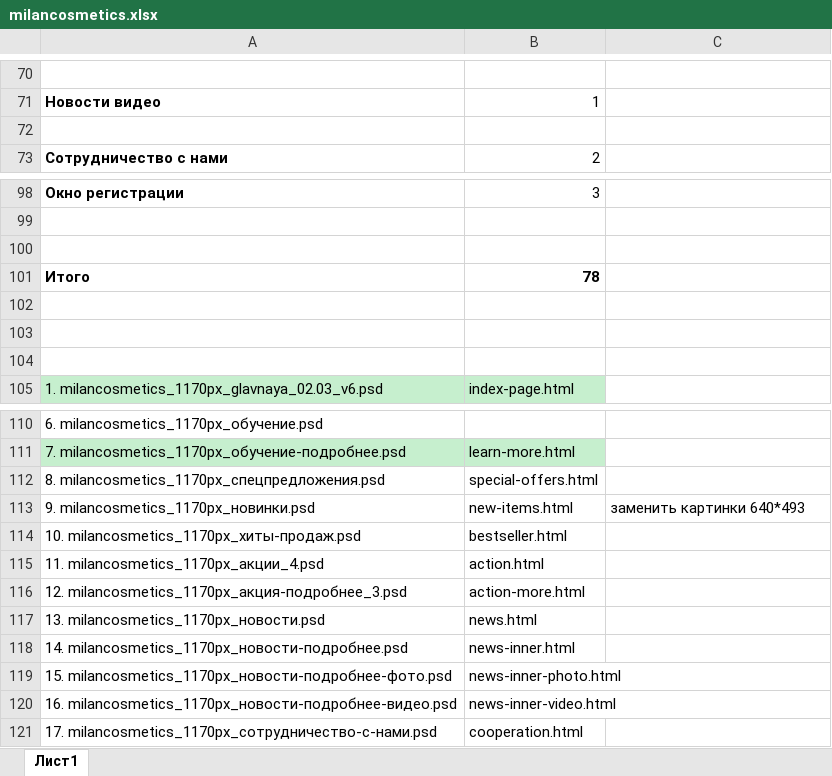
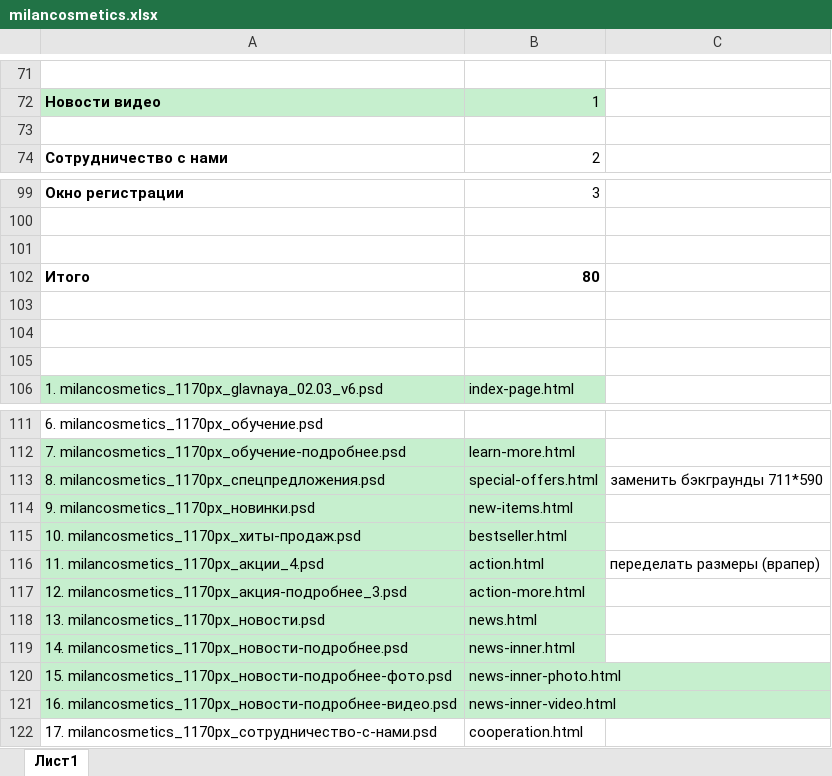
Before and after one commit to Sklif79/milancosmetics, an Excel workbook: milancosmetics.xlsx, sheet Лист1, drawn as a sheet; only a part is shown, gaps mark what is left out; values as stored, in another font and other column widths than the file's, no borders; addresses are those after the commit; the diff covers the shown part only; the diff names each change by its address in the sheet, - before the commit and + after, or states it on an @@ line.

```diff
--- a/milancosmetics.xlsx (sheet Лист1)
+++ b/milancosmetics.xlsx (sheet Лист1)
-A72:B72 fill: none
+A72:B72 fill: #C6EFCE
-B102: 78
+B102: 80
-A113:B121 fill: none
+A113:B121 fill: #C6EFCE
-C113: (empty)
+C113: заменить бэкграунды 711*590
-C114: заменить картинки 640*493
+C114: (empty)
-C116: (empty)
+C116: переделать размеры (врапер)
```
Also changed, not shown: 1 added row and cell formats elsewhere in this sheet, 37 other files.
